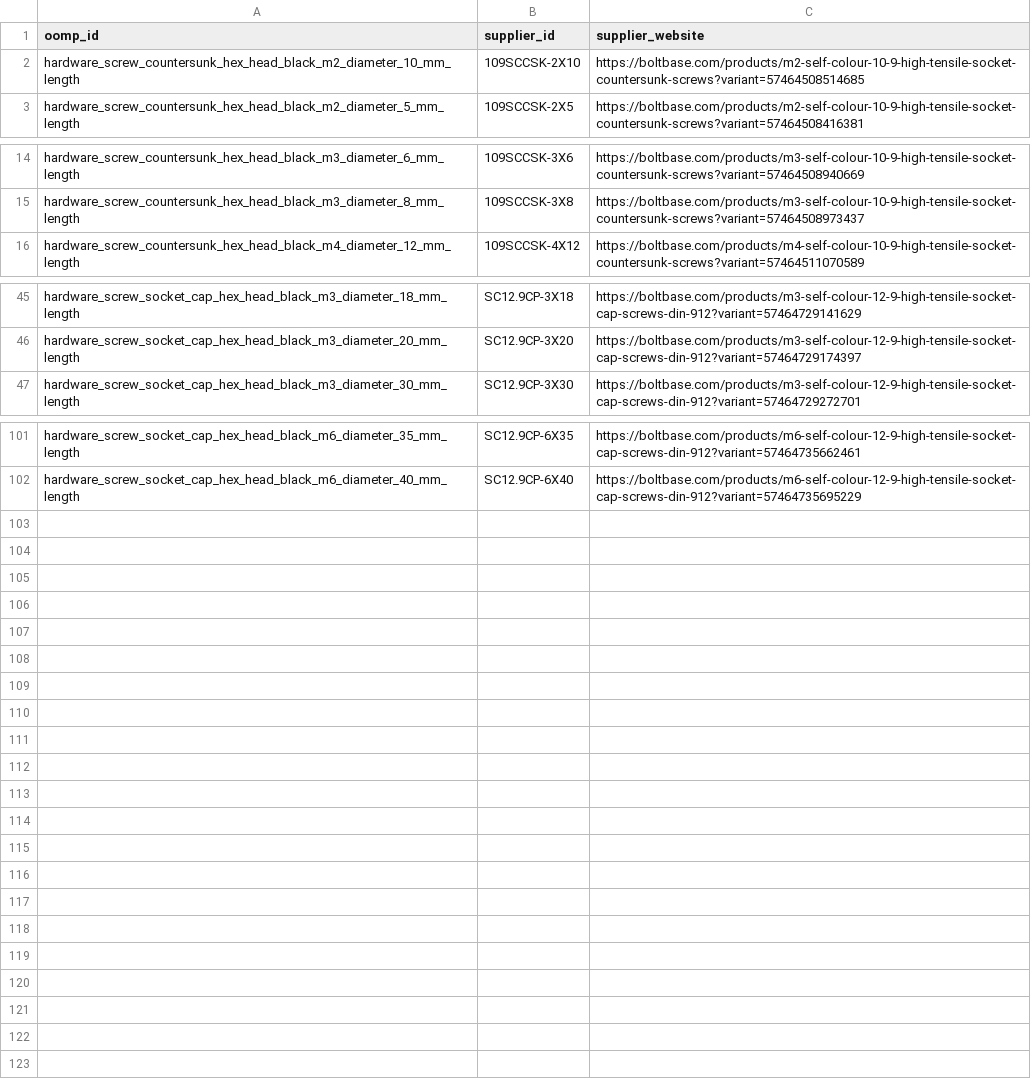
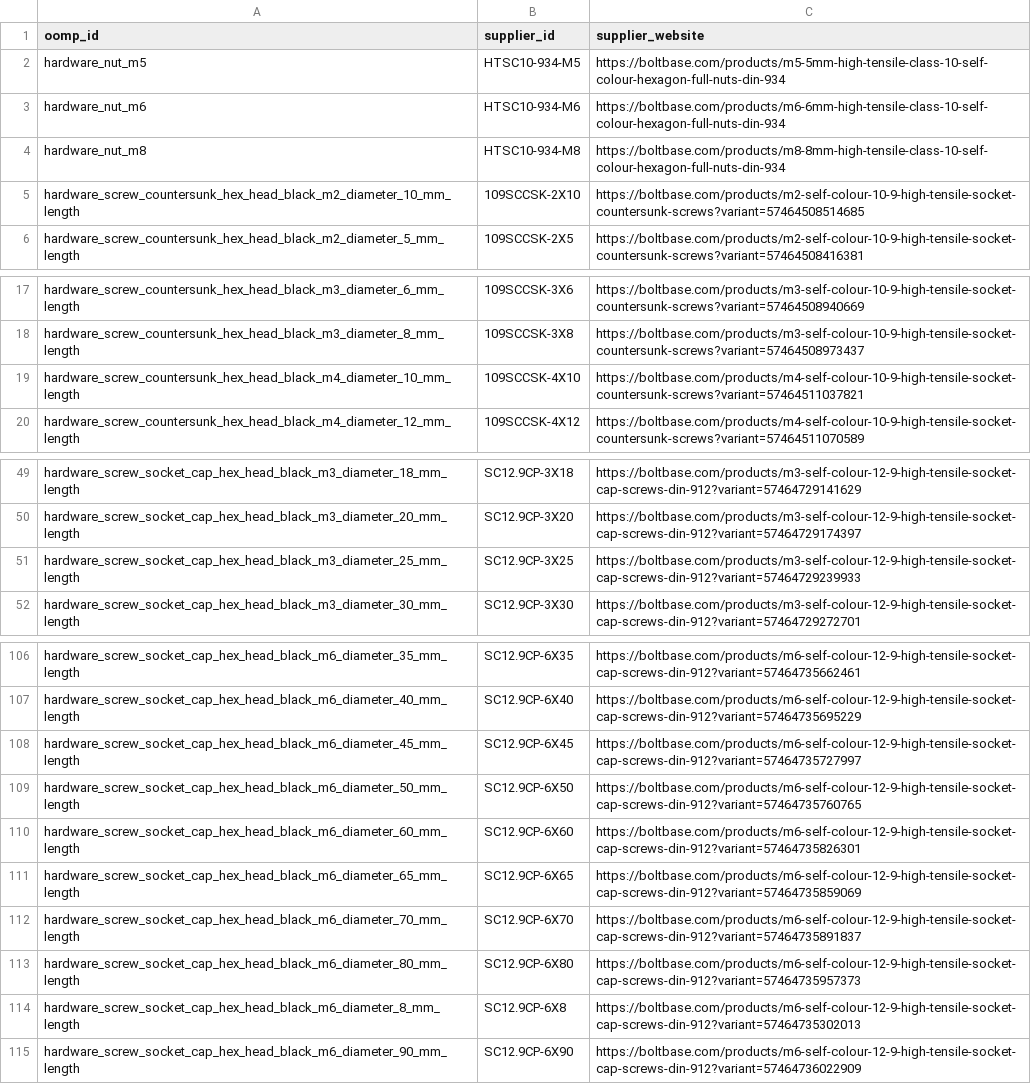
Before and after one commit to oomlout/oomp_hardware_bolt_version_5, a CSV file: source_file/supplier_data/boltbase/base.csv, drawn as a sheet; only a part is shown, gaps mark what is left out.

```diff
--- a/source_file/supplier_data/boltbase/base.csv
+++ b/source_file/supplier_data/boltbase/base.csv
@@ -1,2 +1,5 @@
 oomp_id,supplier_id,supplier_website
+hardware_nut_m5,HTSC10-934-M5,https://boltbase.com/products/m5-5mm-high-tensile-class-10-self-colour-hexagon-full-nuts-din-934
+hardware_nut_m6,HTSC10-934-M6,https://boltbase.com/products/m6-6mm-high-tensile-class-10-self-colour-hexagon-full-nuts-din-934
+hardware_nut_m8,HTSC10-934-M8,https://boltbase.com/products/m8-8mm-high-tensile-class-10-self-colour-hexagon-full-nuts-din-934
 hardware_screw_countersunk_hex_head_black_m2_diameter_10_mm_length,109SCCSK-2X10,https://boltbase.com/products/m2-self-colour-10-9-high-tensile-socket-countersunk-screws?variant=57464508514685
@@ -15,2 +18,3 @@ hardware_screw_countersunk_hex_head_black_m3_diameter_6_mm_length,109SCCSK-3X6,h
 hardware_screw_countersunk_hex_head_black_m3_diameter_8_mm_length,109SCCSK-3X8,https://boltbase.com/products/m3-self-colour-10-9-high-tensile-socket-countersunk-screws?variant=57464508973437
+hardware_screw_countersunk_hex_head_black_m4_diameter_10_mm_length,109SCCSK-4X10,https://boltbase.com/products/m4-self-colour-10-9-high-tensile-socket-countersunk-screws?variant=57464511037821
 hardware_screw_countersunk_hex_head_black_m4_diameter_12_mm_length,109SCCSK-4X12,https://boltbase.com/products/m4-self-colour-10-9-high-tensile-socket-countersunk-screws?variant=57464511070589
@@ -46,2 +50,3 @@ hardware_screw_socket_cap_hex_head_black_m3_diameter_18_mm_length,SC12.9CP-3X18,
 hardware_screw_socket_cap_hex_head_black_m3_diameter_20_mm_length,SC12.9CP-3X20,https://boltbase.com/products/m3-self-colour-12-9-high-tensile-socket-cap-screws-din-912?variant=57464729174397
+hardware_screw_socket_cap_hex_head_black_m3_diameter_25_mm_length,SC12.9CP-3X25,https://boltbase.com/products/m3-self-colour-12-9-high-tensile-socket-cap-screws-din-912?variant=57464729239933
 hardware_screw_socket_cap_hex_head_black_m3_diameter_30_mm_length,SC12.9CP-3X30,https://boltbase.com/products/m3-self-colour-12-9-high-tensile-socket-cap-screws-din-912?variant=57464729272701
@@ -102 +107,9 @@ hardware_screw_socket_cap_hex_head_black_m6_diameter_35_mm_length,SC12.9CP-6X35,
 hardware_screw_socket_cap_hex_head_black_m6_diameter_40_mm_length,SC12.9CP-6X40,https://boltbase.com/products/m6-self-colour-12-9-high-tensile-socket-cap-screws-din-912?variant=57464735695229
+hardware_screw_socket_cap_hex_head_black_m6_diameter_45_mm_length,SC12.9CP-6X45,https://boltbase.com/products/m6-self-colour-12-9-high-tensile-socket-cap-screws-din-912?variant=57464735727997
+hardware_screw_socket_cap_hex_head_black_m6_diameter_50_mm_length,SC12.9CP-6X50,https://boltbase.com/products/m6-self-colour-12-9-high-tensile-socket-cap-screws-din-912?variant=57464735760765
+hardware_screw_socket_cap_hex_head_black_m6_diameter_60_mm_length,SC12.9CP-6X60,https://boltbase.com/products/m6-self-colour-12-9-high-tensile-socket-cap-screws-din-912?variant=57464735826301
+hardware_screw_socket_cap_hex_head_black_m6_diameter_65_mm_length,SC12.9CP-6X65,https://boltbase.com/products/m6-self-colour-12-9-high-tensile-socket-cap-screws-din-912?variant=57464735859069
+hardware_screw_socket_cap_hex_head_black_m6_diameter_70_mm_length,SC12.9CP-6X70,https://boltbase.com/products/m6-self-colour-12-9-high-tensile-socket-cap-screws-din-912?variant=57464735891837
+hardware_screw_socket_cap_hex_head_black_m6_diameter_80_mm_length,SC12.9CP-6X80,https://boltbase.com/products/m6-self-colour-12-9-high-tensile-socket-cap-screws-din-912?variant=57464735957373
+hardware_screw_socket_cap_hex_head_black_m6_diameter_8_mm_length,SC12.9CP-6X8,https://boltbase.com/products/m6-self-colour-12-9-high-tensile-socket-cap-screws-din-912?variant=57464735302013
+hardware_screw_socket_cap_hex_head_black_m6_diameter_90_mm_length,SC12.9CP-6X90,https://boltbase.com/products/m6-self-colour-12-9-high-tensile-socket-cap-screws-din-912?variant=57464736022909
```
Also changed, not shown: 12 other files.
